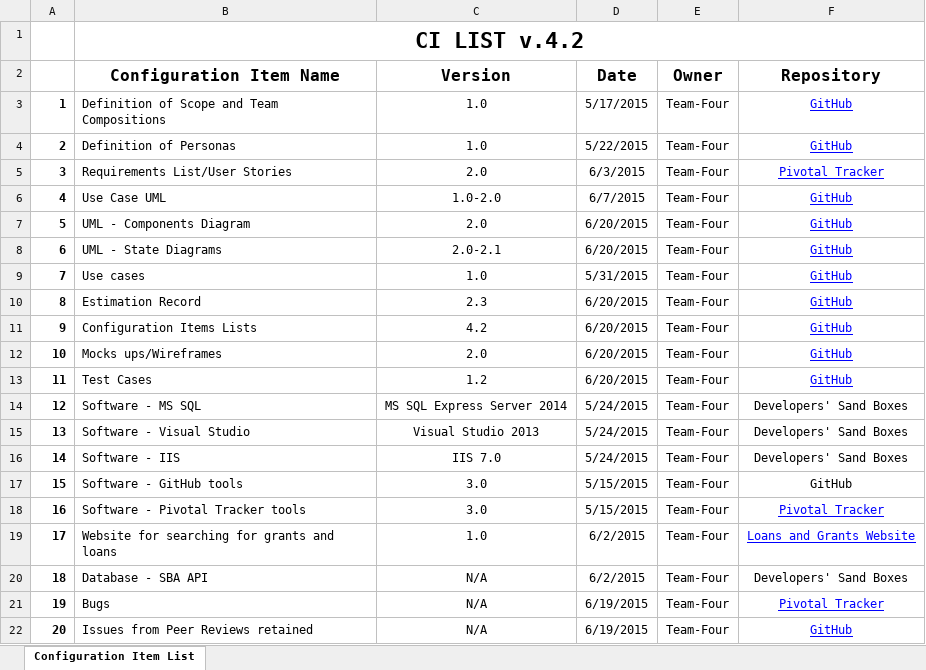
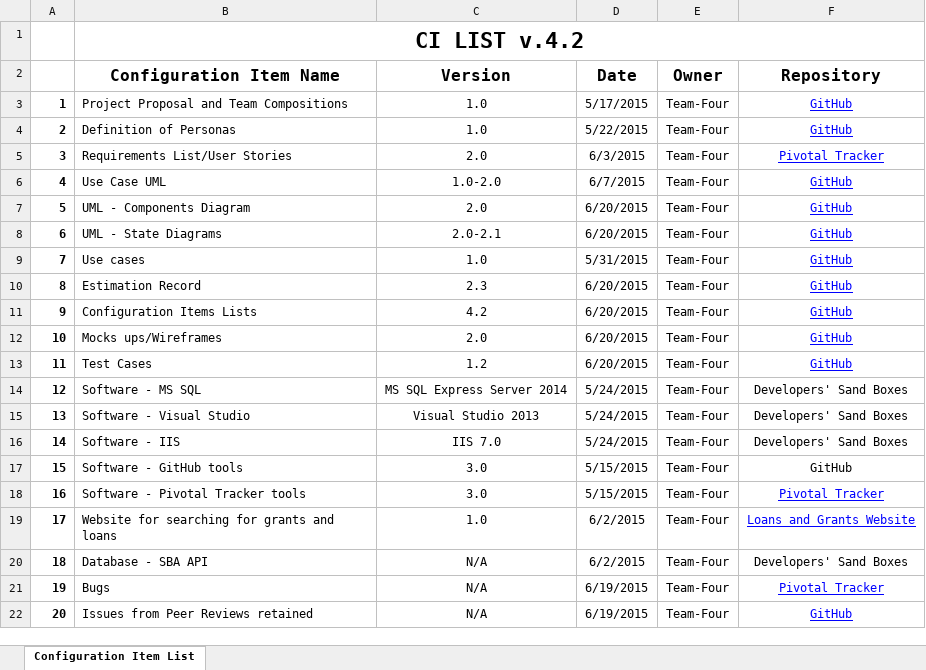
Before and after one commit to wshahzad/Team-Four, an Excel workbook: Documents/Configuration Items List v4.2.xlsx, sheet Configuration Item List, drawn as a sheet; values as stored, in another font and other column widths than the file's, no borders; the diff names each change by its address in the sheet, - before the commit and + after, or states it on an @@ line.

Commit message:
Final Adjustments

```diff
--- a/Documents/Configuration Items List v4.2.xlsx (sheet Configuration Item List)
+++ b/Documents/Configuration Items List v4.2.xlsx (sheet Configuration Item List)
-B3 (Configuration Item Name): Definition of Scope and Team Compositions
+B3 (Configuration Item Name): Project Proposal and Team Compositions
```
